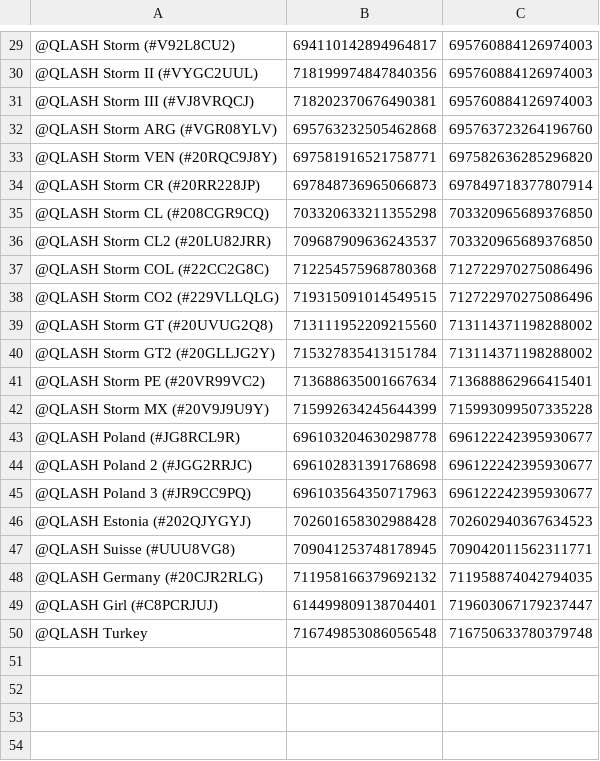
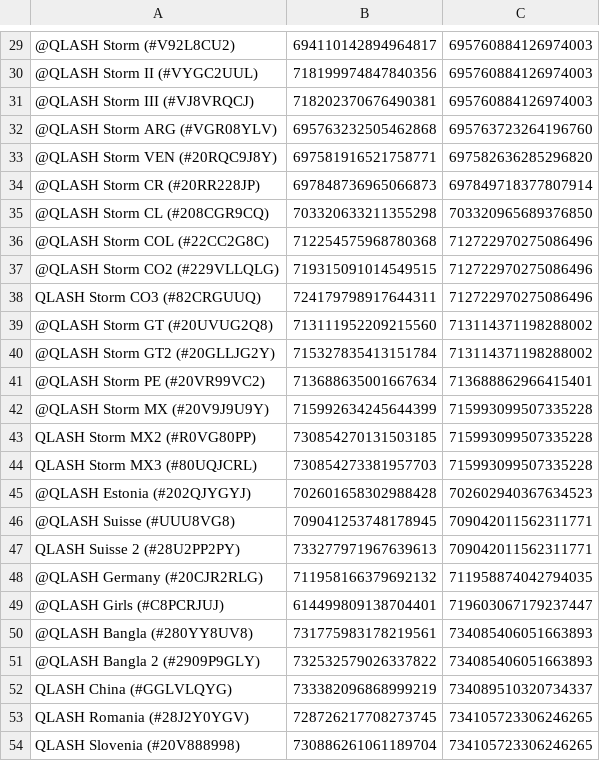
Before and after one commit to lorycontixd/qlashbot, a CSV file: media/csv/qlash_brawlstars_server_club_roles_channel_ids.csv, drawn as a sheet; only a part is shown, gaps mark what is left out.

```diff
--- a/media/csv/qlash_brawlstars_server_club_roles_channel_ids.csv
+++ b/media/csv/qlash_brawlstars_server_club_roles_channel_ids.csv
@@ -35,5 +35,5 @@
 @QLASH Storm CL (#208CGR9CQ),703320633211355298,703320965689376850
-@QLASH Storm CL2 (#20LU82JRR),709687909636243537,703320965689376850
 @QLASH Storm COL (#22CC2G8C),712254575968780368,712722970275086496
 @QLASH Storm CO2 (#229VLLQLG),719315091014549515,712722970275086496
+QLASH Storm CO3 (#82CRGUUQ),724179798917644311,712722970275086496
 @QLASH Storm GT (#20UVUG2Q8),713111952209215560,713114371198288002
@@ -42,9 +42,13 @@
 @QLASH Storm MX (#20V9J9U9Y),715992634245644399,715993099507335228
-@QLASH Poland  (#JG8RCL9R),696103204630298778,696122242395930677
-@QLASH Poland 2 (#JGG2RRJC),696102831391768698,696122242395930677
-@QLASH Poland 3  (#JR9CC9PQ),696103564350717963,696122242395930677
+QLASH Storm MX2 (#R0VG80PP), 730854270131503185,715993099507335228
+QLASH Storm MX3 (#80UQJCRL),730854273381957703,715993099507335228
 @QLASH Estonia (#202QJYGYJ),702601658302988428,702602940367634523
 @QLASH Suisse (#UUU8VG8),709041253748178945,709042011562311771
+QLASH Suisse 2 (#28U2PP2PY),733277971967639613,709042011562311771
 @QLASH Germany (#20CJR2RLG),711958166379692132,711958874042794035
-@QLASH Girl (#C8PCRJUJ),614499809138704401,719603067179237447
-@QLASH Turkey,716749853086056548,716750633780379748
+@QLASH Girls (#C8PCRJUJ),614499809138704401,719603067179237447
+@QLASH Bangla (#280YY8UV8),731775983178219561,734085406051663893
+@QLASH Bangla 2 (#2909P9GLY),732532579026337822,734085406051663893
+QLASH China (#GGLVLQYG),733382096868999219,734089510320734337
+QLASH Romania (#28J2Y0YGV),728726217708273745,734105723306246265
+QLASH Slovenia (#20V888998),730886261061189704,734105723306246265
```
Also changed, not shown: 1 other file.
